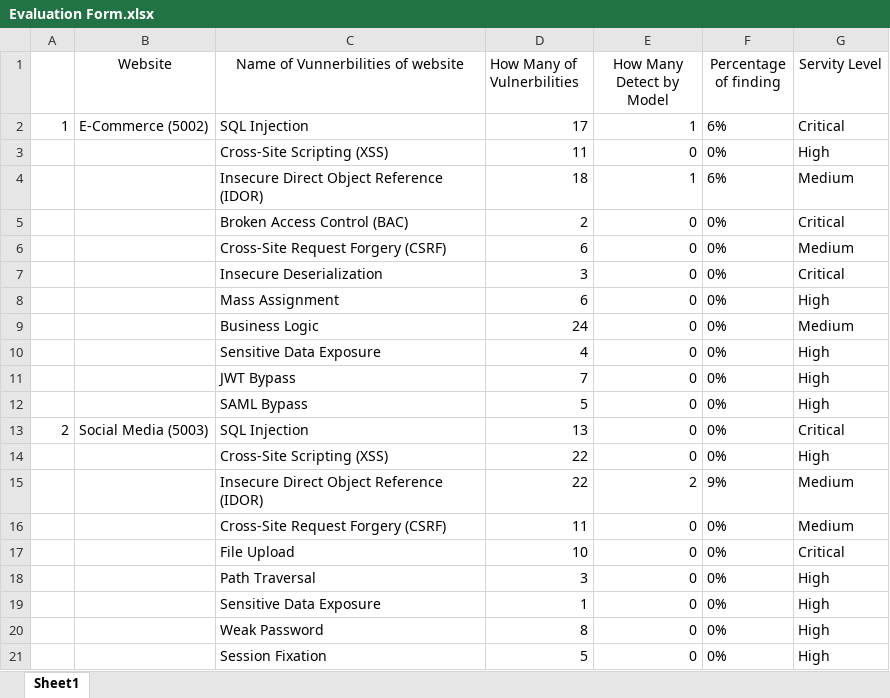
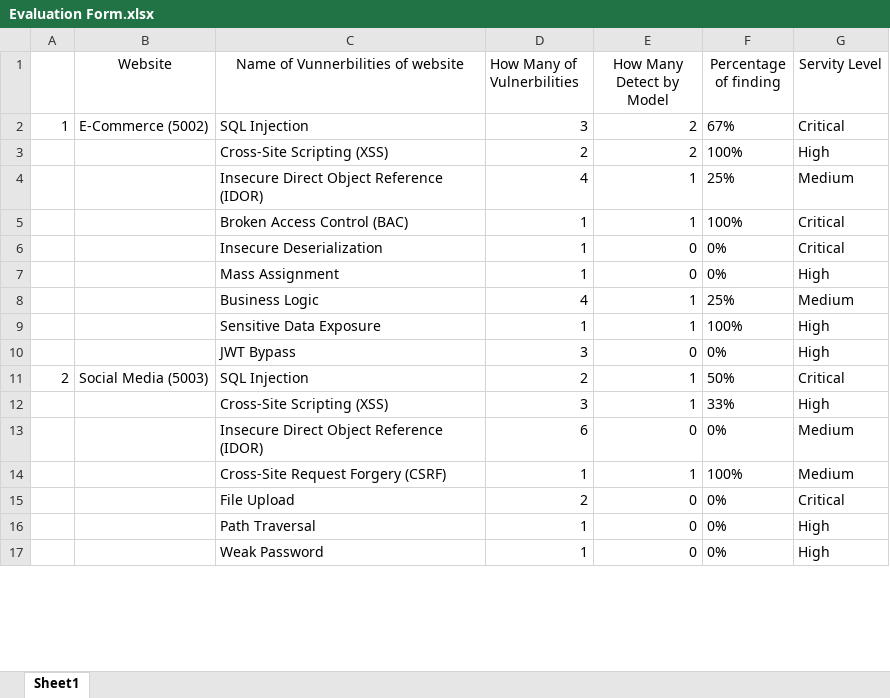
Before and after one commit to mine969/DRL-Agent-vul, an Excel workbook: Evaluation Form.xlsx, sheet Sheet1, drawn as a sheet; only a part is shown; values as stored, in another font and other column widths than the file's, no borders; removed rows and columns are numbered as before the commit, all else as after; the diff covers the shown part only; the diff names each change by its address in the sheet, - before the commit and + after, or states it on an @@ line.

Commit message:
feat: focus autonomous scans on high-value actions and refresh evaluation

```diff
--- a/Evaluation Form.xlsx (sheet Sheet1)
+++ b/Evaluation Form.xlsx (sheet Sheet1)
-D2 (How Many of Vulnerbilities): 17
+D2 (How Many of Vulnerbilities): 3
-E2 (How Many Detect by Model): 1
+E2 (How Many Detect by Model): 2
-F2 (Percentage of finding): 6%
+F2 (Percentage of finding): 67%
-row 3:  |  | Cross-Site Scripting (XSS) | 11 | 0 | 0% | High
+row 3:  |  | Cross-Site Scripting (XSS) | 2 | 2 | 100% | High
-D4 (How Many of Vulnerbilities): 18
+D4 (How Many of Vulnerbilities): 4
-F4 (Percentage of finding): 6%
+F4 (Percentage of finding): 25%
-row 5:  |  | Broken Access Control (BAC) | 2 | 0 | 0% | Critical
-row 6:  |  | Cross-Site Request Forgery (CSRF) | 6 | 0 | 0% | Medium
+row 5:  |  | Broken Access Control (BAC) | 1 | 1 | 100% | Critical
-D6 (How Many of Vulnerbilities): 3
+D6 (How Many of Vulnerbilities): 1
-D7 (How Many of Vulnerbilities): 6
+D7 (How Many of Vulnerbilities): 1
-row 9:  |  | Business Logic | 24 | 0 | 0% | Medium
-row 10:  |  | Sensitive Data Exposure | 4 | 0 | 0% | High
+row 8:  |  | Business Logic | 4 | 1 | 25% | Medium
+row 9:  |  | Sensitive Data Exposure | 1 | 1 | 100% | High
-D10 (How Many of Vulnerbilities): 7
+D10 (How Many of Vulnerbilities): 3
-row 12:  |  | SAML Bypass | 5 | 0 | 0% | High
-D11 (How Many of Vulnerbilities): 13
+D11 (How Many of Vulnerbilities): 2
-E11 (How Many Detect by Model): 0
+E11 (How Many Detect by Model): 1
-F11 (Percentage of finding): 0%
+F11 (Percentage of finding): 50%
-row 14:  |  | Cross-Site Scripting (XSS) | 22 | 0 | 0% | High
-row 15:  |  | Insecure Direct Object Reference (IDOR) | 22 | 2 | 9% | Medium
+row 12:  |  | Cross-Site Scripting (XSS) | 3 | 1 | 33% | High
-C13: Cross-Site Request Forgery (CSRF)
+C13: Insecure Direct Object Reference (IDOR)
-D13 (How Many of Vulnerbilities): 11
+D13 (How Many of Vulnerbilities): 6
+row 14:  |  | Cross-Site Request Forgery (CSRF) | 1 | 1 | 100% | Medium
-D15 (How Many of Vulnerbilities): 10
+D15 (How Many of Vulnerbilities): 2
-D16 (How Many of Vulnerbilities): 3
+D16 (How Many of Vulnerbilities): 1
-C17: Sensitive Data Exposure
+C17: Weak Password
-row 20:  |  | Weak Password | 8 | 0 | 0% | High
-row 21:  |  | Session Fixation | 5 | 0 | 0% | High
```
Also changed, not shown: 8 added rows, 10 removed rows and 10 edited cells elsewhere in this sheet, 7 other files.
